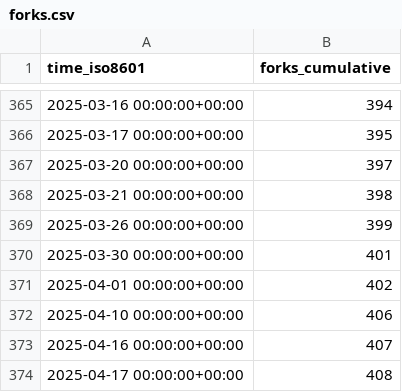
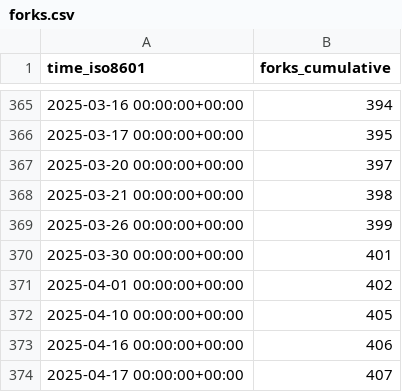
Before and after one commit to stack-of-tasks/gh-repo-stats, a CSV file: stack-of-tasks/pinocchio/ghrs-data/forks.csv, drawn as a sheet; only a part is shown, gaps mark what is left out.

```diff
--- a/stack-of-tasks/pinocchio/ghrs-data/forks.csv
+++ b/stack-of-tasks/pinocchio/ghrs-data/forks.csv
@@ -371,4 +371,4 @@ time_iso8601,forks_cumulative
 2025-04-01 00:00:00+00:00,402
-2025-04-10 00:00:00+00:00,406
-2025-04-16 00:00:00+00:00,407
-2025-04-17 00:00:00+00:00,408
+2025-04-10 00:00:00+00:00,405
+2025-04-16 00:00:00+00:00,406
+2025-04-17 00:00:00+00:00,407
```
Also changed, not shown: stack-of-tasks/pinocchio/ghrs-data/stargazers.csv.
